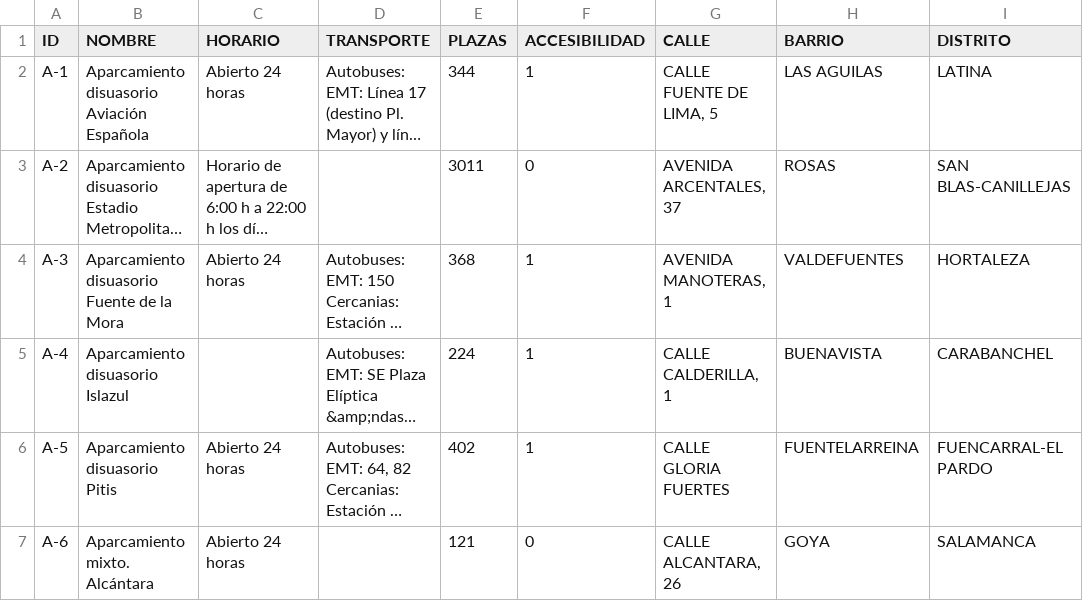
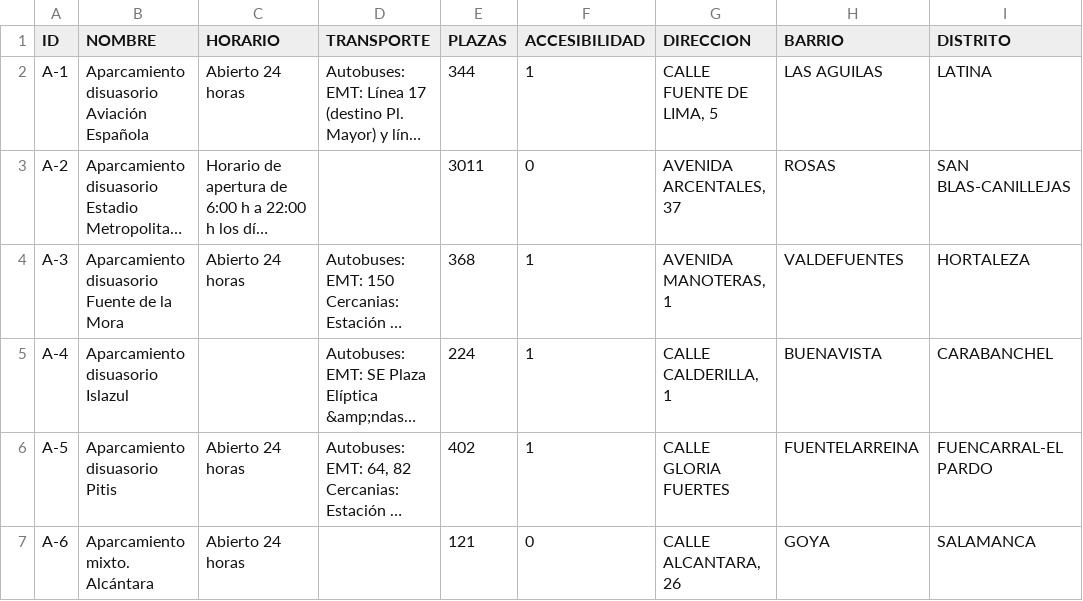
Before and after one commit to mateobordoy/KnowledgeGraphsMateo, a CSV file: HandsOn/Group04/csv/202625-0-aparcamientos-publicos-updated.csv, drawn as a sheet; only a part is shown; long unchanged cells end in …; the diff names each change by its address in the sheet, - before the commit and + after, or states it on an @@ line.

Commit message:
Actualización nº3
Cambio de nombres de columnas

```diff
--- a/HandsOn/Group04/csv/202625-0-aparcamientos-publicos-updated.csv
+++ b/HandsOn/Group04/csv/202625-0-aparcamientos-publicos-updated.csv
-G1: CALLE
+G1: DIRECCION
```
Also changed, not shown: 5 other files.
